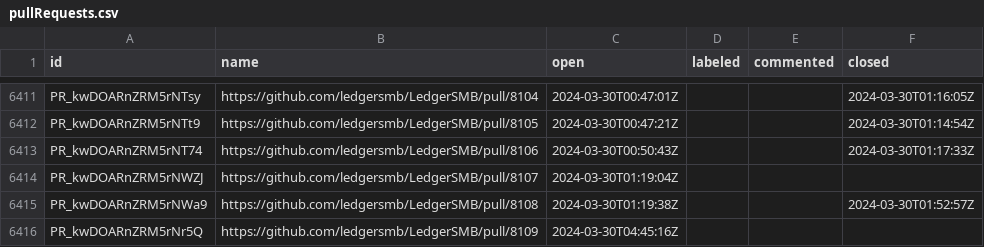
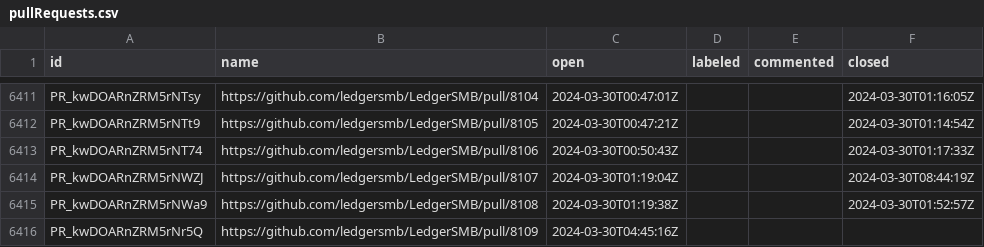
Before and after one commit to ledgersmb/ledgersmb-oselvar, a CSV file: data/ledgersmb/LedgerSMB/pullRequests.csv, drawn as a sheet; only a part is shown, gaps mark what is left out.

```diff
--- a/data/ledgersmb/LedgerSMB/pullRequests.csv
+++ b/data/ledgersmb/LedgerSMB/pullRequests.csv
@@ -6413,3 +6413,3 @@ PR_kwDOARnZRM5rNTt9,https://github.com/ledgersmb/LedgerSMB/pull/8105,2024-03-30T
 PR_kwDOARnZRM5rNT74,https://github.com/ledgersmb/LedgerSMB/pull/8106,2024-03-30T00:50:43Z,,,2024-03-30T01:17:33Z
-PR_kwDOARnZRM5rNWZJ,https://github.com/ledgersmb/LedgerSMB/pull/8107,2024-03-30T01:19:04Z,,,
+PR_kwDOARnZRM5rNWZJ,https://github.com/ledgersmb/LedgerSMB/pull/8107,2024-03-30T01:19:04Z,,,2024-03-30T08:44:19Z
 PR_kwDOARnZRM5rNWa9,https://github.com/ledgersmb/LedgerSMB/pull/8108,2024-03-30T01:19:38Z,,,2024-03-30T01:52:57Z
```
